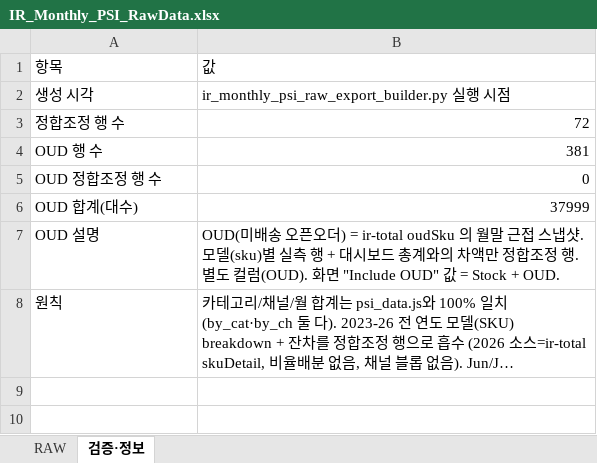
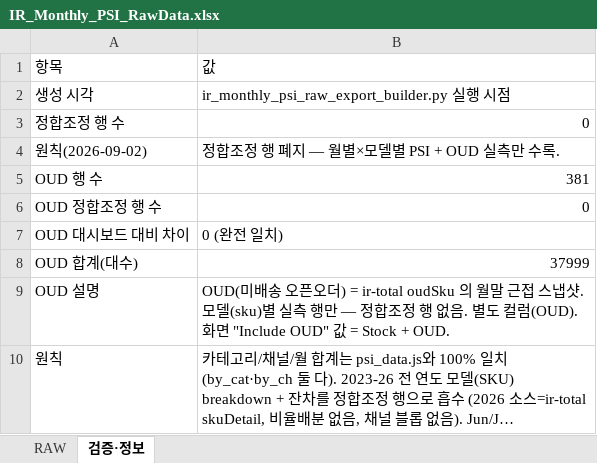
Before and after one commit to perfectjjong/Shaker-MD-App, an Excel workbook: docs/dashboards/ir-monthly-psi/IR_Monthly_PSI_RawData.xlsx, sheet 검증·정보, drawn as a sheet; long unchanged cells end in …; values as stored, in another font and other column widths than the file's, no borders; addresses are those after the commit; the diff names each change by its address in the sheet, - before the commit and + after, or states it on an @@ line.

```diff
--- a/docs/dashboards/ir-monthly-psi/IR_Monthly_PSI_RawData.xlsx (sheet 검증·정보)
+++ b/docs/dashboards/ir-monthly-psi/IR_Monthly_PSI_RawData.xlsx (sheet 검증·정보)
-B3: 72
+B3: 0
+row 4: 원칙(2026-09-02) | 정합조정 행 폐지 — 월별×모델별 PSI + OUD 실측만 수록.
+row 7: OUD 대시보드 대비 차이 | 0 (완전 일치)
-B9: …실측 행 + 대시보드 총계와의 차액만 정합조정 행. 별도…
+B9: …실측 행만 — 정합조정 행 없음. 별도…
```
Also changed, not shown: sheet RAW, docs/dashboards/b2c-monthly-psi/B2C_Monthly_PSI_RawData.xlsx, docs/dashboards/or-monthly-psi/OR_Monthly_PSI_RawData.xlsx.
